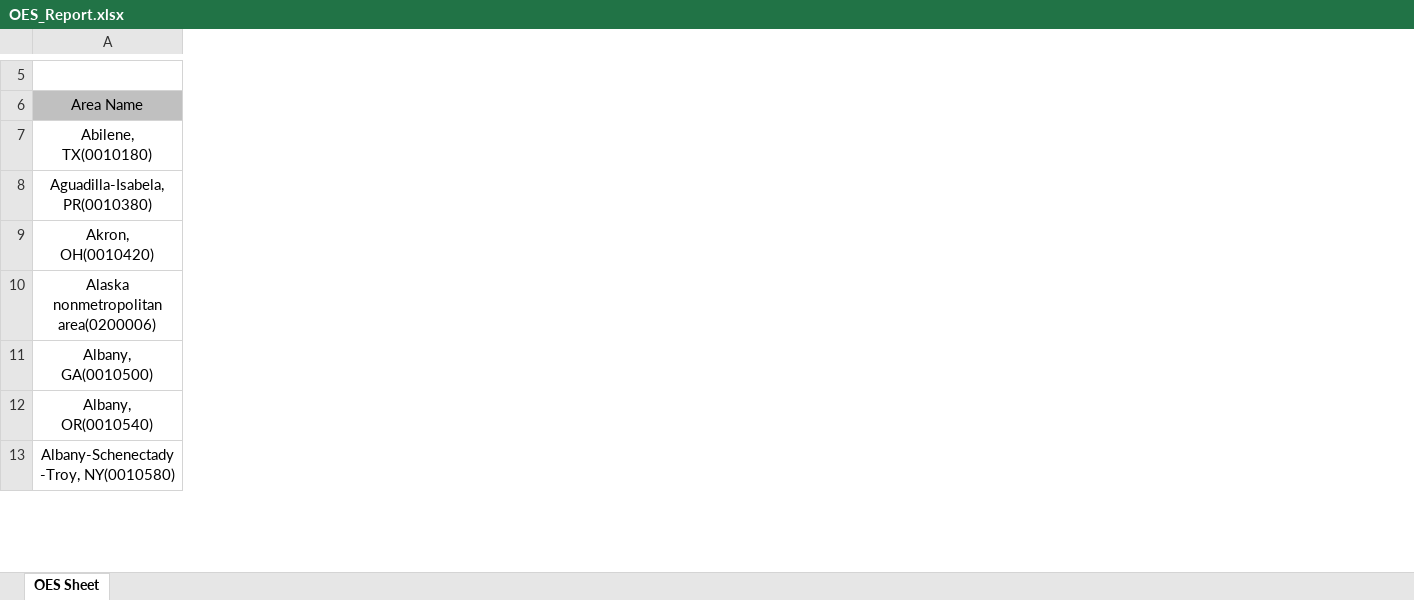
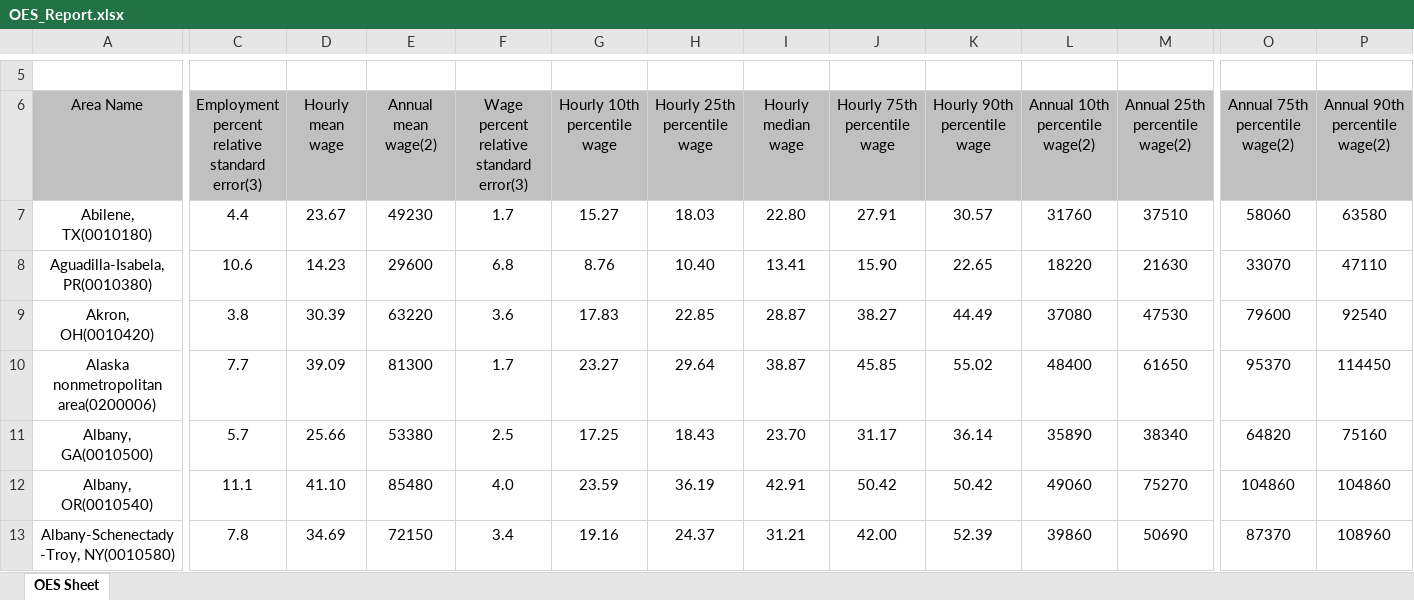
Before and after one commit to ugin331/GGIS-371, an Excel workbook: OES_Report.xlsx, sheet OES Sheet, drawn as a sheet; only a part is shown, gaps mark what is left out; values as stored, in another font and other column widths than the file's, no borders; the diff covers the shown part only; the diff names each change by its address in the sheet, - before the commit and + after, or states it on an @@ line.

Commit message:
Update OES_Report.xlsx

```diff
--- a/OES_Report.xlsx (sheet OES Sheet)
+++ b/OES_Report.xlsx (sheet OES Sheet)
+column C, rows 6-13: Employment percent relative standard error(3) | 4.4 | 10.6 | 3.8 | 7.7 | 5.7 | 11.1 | 7.8
+column D (Hourly mean wage), rows 7-13: 23.67 | 14.23 | 30.39 | 39.09 | 25.66 | 41.10 | 34.69
+column E (Annual mean wage(2)), rows 7-13: 49230 | 29600 | 63220 | 81300 | 53380 | 85480 | 72150
+column F, rows 6-13: Wage percent relative standard error(3) | 1.7 | 6.8 | 3.6 | 1.7 | 2.5 | 4.0 | 3.4
+column G (Hourly 10th percentile wage), rows 7-13: 15.27 | 8.76 | 17.83 | 23.27 | 17.25 | 23.59 | 19.16
+column H (Hourly 25th percentile wage), rows 7-13: 18.03 | 10.40 | 22.85 | 29.64 | 18.43 | 36.19 | 24.37
+column I (Hourly median wage), rows 7-13: 22.80 | 13.41 | 28.87 | 38.87 | 23.70 | 42.91 | 31.21
+column J (Hourly 75th percentile wage), rows 7-13: 27.91 | 15.90 | 38.27 | 45.85 | 31.17 | 50.42 | 42.00
+column K (Hourly 90th percentile wage), rows 7-13: 30.57 | 22.65 | 44.49 | 55.02 | 36.14 | 50.42 | 52.39
+column L (Annual 10th percentile wage(2)), rows 7-13: 31760 | 18220 | 37080 | 48400 | 35890 | 49060 | 39860
+column M (Annual 25th percentile wage(2)), rows 7-13: 37510 | 21630 | 47530 | 61650 | 38340 | 75270 | 50690
+column O (Annual 75th percentile wage(2)), rows 7-13: 58060 | 33070 | 79600 | 95370 | 64820 | 104860 | 87370
+column P (Annual 90th percentile wage(2)), rows 7-13: 63580 | 47110 | 92540 | 114450 | 75160 | 104860 | 108960
```
Also changed, not shown: 1 added row, 1 edited cell and merged cells elsewhere in this sheet.
